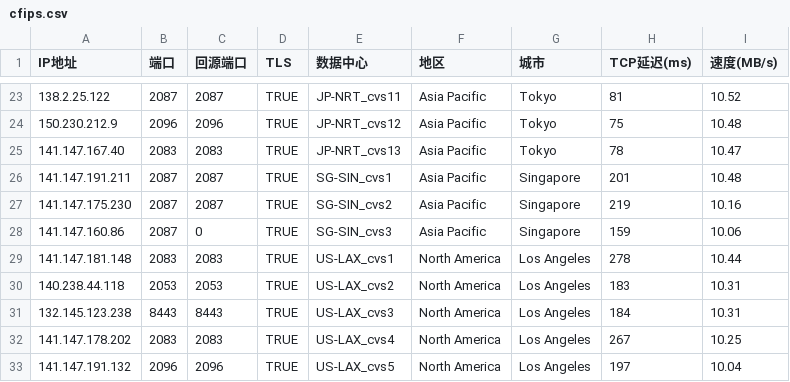
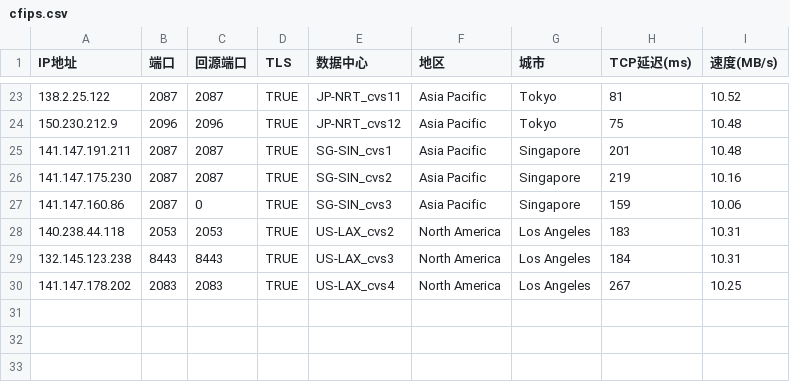
Before and after one commit to kanbuqini/cfip, a CSV file: cfips.csv, drawn as a sheet; only a part is shown, gaps mark what is left out.

Commit message:
Update cfips.csv

```diff
--- a/cfips.csv
+++ b/cfips.csv
@@ -24,3 +24,2 @@
 150.230.212.9,2096,2096,TRUE,JP-NRT_cvs12,Asia Pacific,Tokyo,75,10.48
-141.147.167.40,2083,2083,TRUE,JP-NRT_cvs13,Asia Pacific,Tokyo,78,10.47
 141.147.191.211,2087,2087,TRUE,SG-SIN_cvs1,Asia Pacific,Singapore,201,10.48
@@ -28,3 +27,2 @@
 141.147.160.86,2087,0,TRUE,SG-SIN_cvs3,Asia Pacific,Singapore,159,10.06
-141.147.181.148,2083,2083,TRUE,US-LAX_cvs1,North America,Los Angeles,278,10.44
 140.238.44.118,2053,2053,TRUE,US-LAX_cvs2,North America,Los Angeles,183,10.31
@@ -32,2 +30 @@
 141.147.178.202,2083,2083,TRUE,US-LAX_cvs4,North America,Los Angeles,267,10.25
-141.147.191.132,2096,2096,TRUE,US-LAX_cvs5,North America,Los Angeles,197,10.04
```
